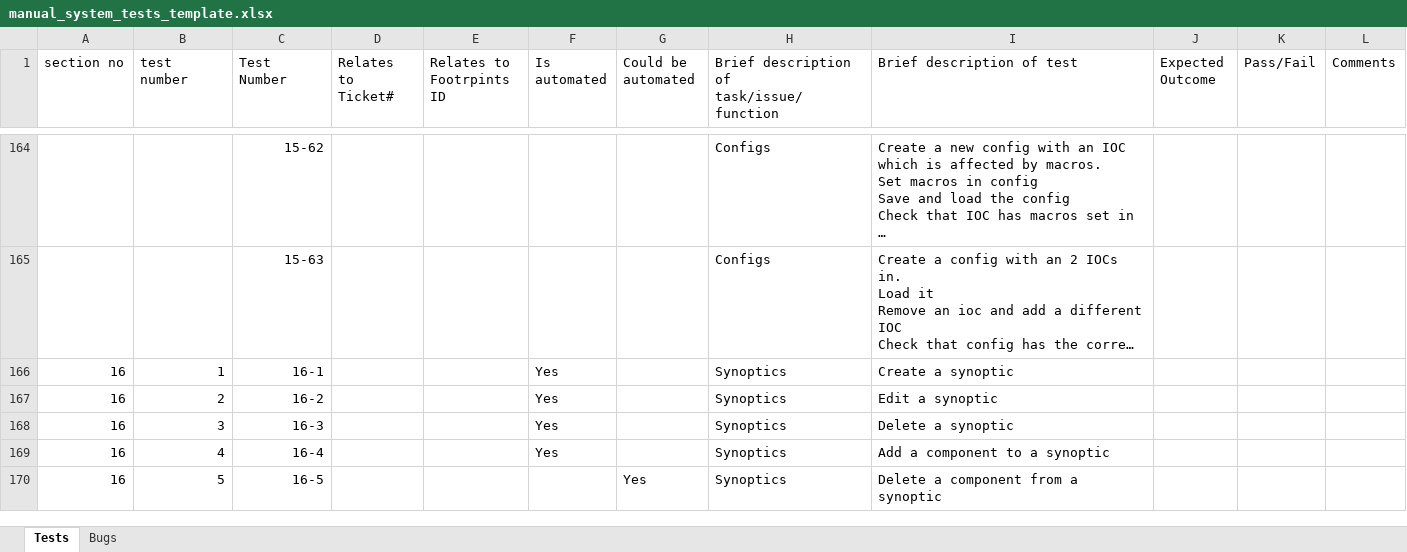
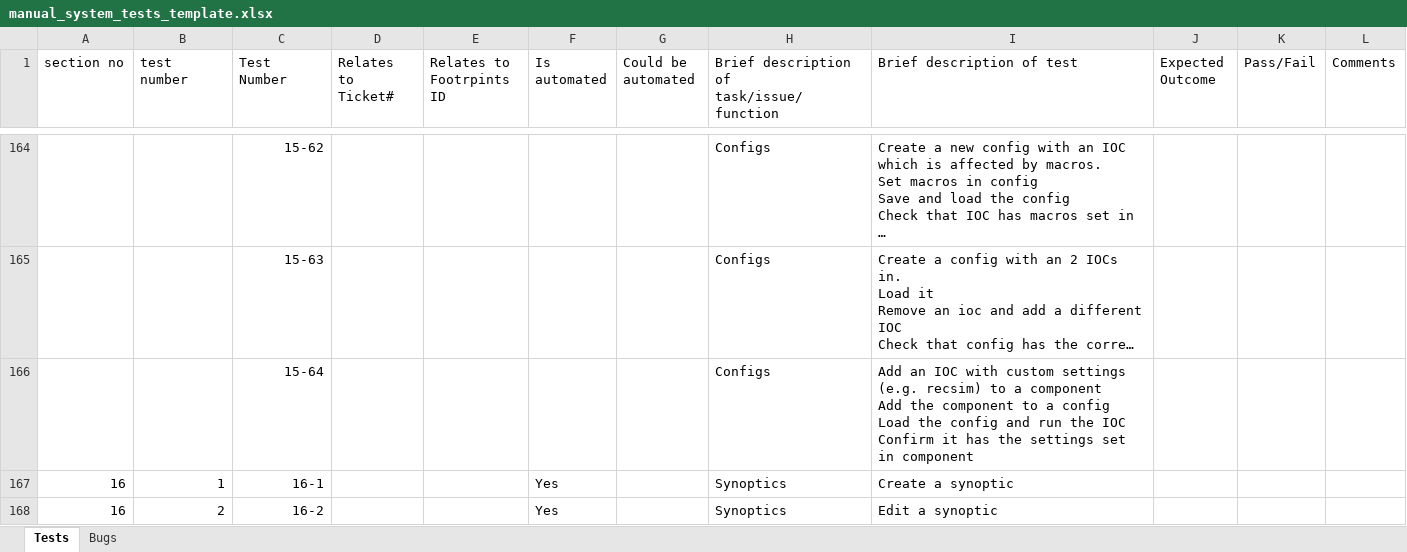
Before and after one commit to ISISComputingGroup/ibex_developers_manual, an Excel workbook: testing/manual_system_tests_template.xlsx, sheet Tests, drawn as a sheet; only a part is shown, gaps mark what is left out; the shorter side is filled out with more unchanged rows; long unchanged cells end in …; values as stored, in another font and other column widths than the file's, no borders; conditional formats not drawn; ↵ is a line break in a cell; the diff names each change by its address in the sheet, - before the commit and + after, or states it on an @@ line.

Commit message:
Added manual system test for component IOC

```diff
--- a/testing/manual_system_tests_template.xlsx (sheet Tests)
+++ b/testing/manual_system_tests_template.xlsx (sheet Tests)
+row 166:  |  | 15-64 |  |  |  |  | Configs | Add an IOC with custom settings (e.g. recsim) to a component ↵ Add the component to a config ↵ Load the config and run the IOC ↵ Confirm it has the settings set in component
```
